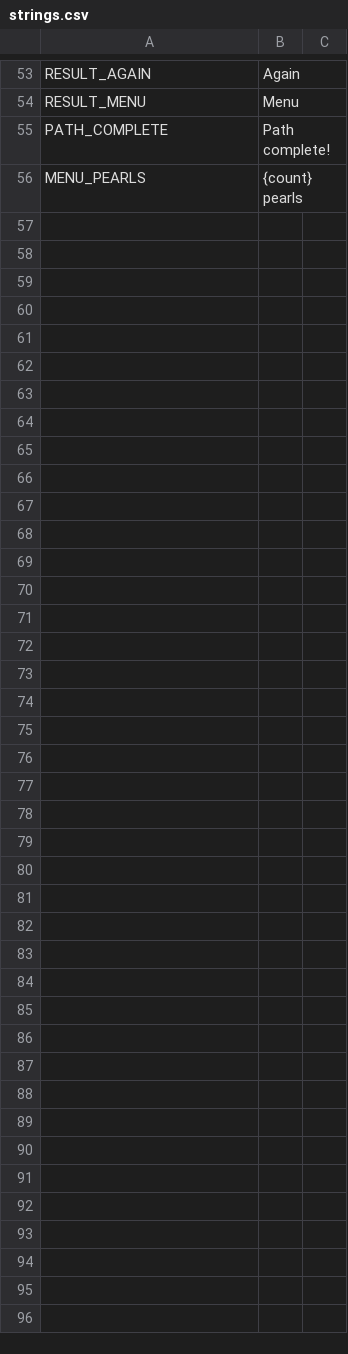
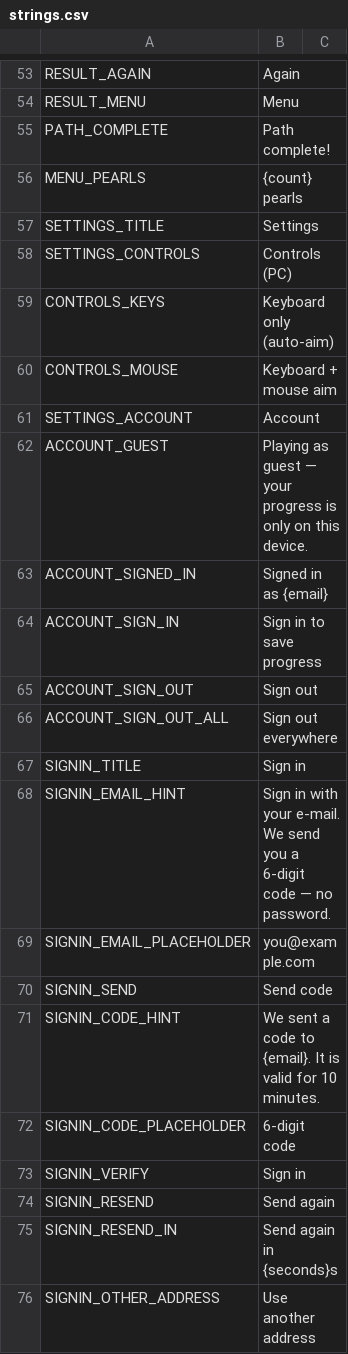
Before and after one commit to dm-utils/whitecap, a CSV file: i18n/strings.csv, drawn as a sheet; only a part is shown, gaps mark what is left out; the diff covers the shown part only; the diff names each change by its address in the sheet, - before the commit and + after, or states it on an @@ line.

Commit message:
Phase 4c (game): settings with e-mail sign-in, report a problem (F8 anywhere), crash reporting
- SDK copied from st33f-engine (reports, crash reporter, per-service hosts)
- settings: controls (keyboard / mouse aim), account (guest, e-mail -> 6-digit code, resend after 60 s,
  sign out / sign out everywhere), report a problem; errors from the platform's stable codes
- report overlay over any screen (F8 or settings): category, text, screenshot of that moment (JPEG <= 1280 px),
  optional save; game pauses underneath
- crash reporting starts at boot; every main screen leaves a breadcrumb; tests run with --no-crash-reports
- theme: text fields and check boxes in the styleguide look
- web smoke: settings and the F8 report overlay in the contact sheet

```diff
--- a/i18n/strings.csv
+++ b/i18n/strings.csv
+row 57: SETTINGS_TITLE | Settings
+row 58: SETTINGS_CONTROLS | Controls (PC)
+row 59: CONTROLS_KEYS | Keyboard only (auto-aim)
+row 60: CONTROLS_MOUSE | Keyboard + mouse aim
+row 61: SETTINGS_ACCOUNT | Account
+row 62: ACCOUNT_GUEST | Playing as guest — your progress is only on this device.
+row 63: ACCOUNT_SIGNED_IN | Signed in as {email}
+row 64: ACCOUNT_SIGN_IN | Sign in to save progress
+row 65: ACCOUNT_SIGN_OUT | Sign out
+row 66: ACCOUNT_SIGN_OUT_ALL | Sign out everywhere
+row 67: SIGNIN_TITLE | Sign in
+row 68: SIGNIN_EMAIL_HINT | Sign in with your e-mail. We send you a 6-digit code — no password.
+row 69: SIGNIN_EMAIL_PLACEHOLDER | you@example.com
+row 70: SIGNIN_SEND | Send code
+row 71: SIGNIN_CODE_HINT | We sent a code to {email}. It is valid for 10 minutes.
+row 72: SIGNIN_CODE_PLACEHOLDER | 6-digit code
+row 73: SIGNIN_VERIFY | Sign in
+row 74: SIGNIN_RESEND | Send again
+row 75: SIGNIN_RESEND_IN | Send again in {seconds}s
+row 76: SIGNIN_OTHER_ADDRESS | Use another address
```
Also changed, not shown: 22 added rows elsewhere in this file, 30 other files.
